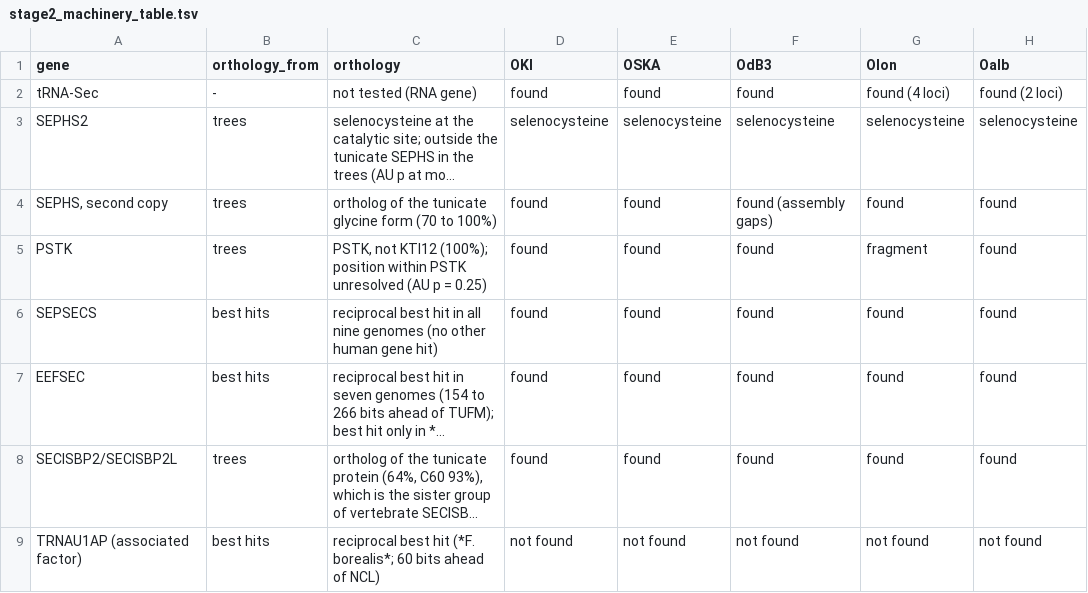
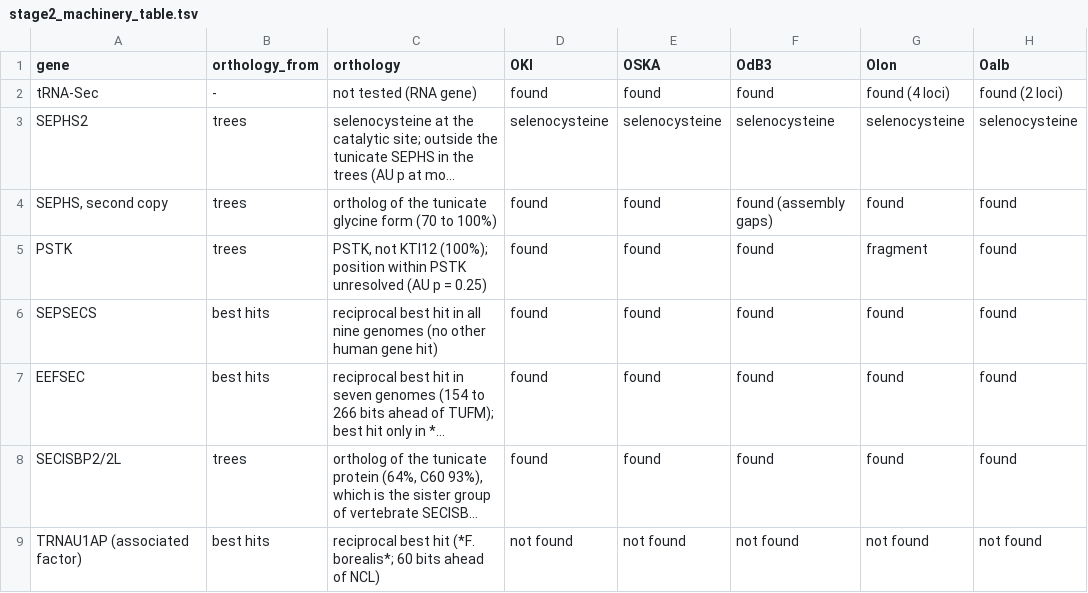
Before and after one commit to oist/LuscombeU_Oikopleura_Selenoproteins, a TSV file: results/tables/stage2_machinery_table.tsv, drawn as a sheet; only a part is shown; long unchanged cells end in …; the diff names each change by its address in the sheet, - before the commit and + after, or states it on an @@ line.

```diff
--- a/results/tables/stage2_machinery_table.tsv
+++ b/results/tables/stage2_machinery_table.tsv
-A8 (gene): SECISBP2/SECISBP2L
+A8 (gene): SECISBP2/2L
```
Also changed, not shown: 8 other files.
